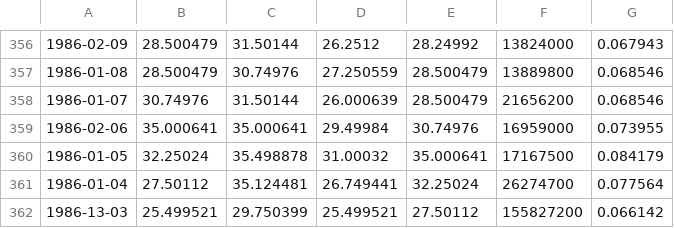
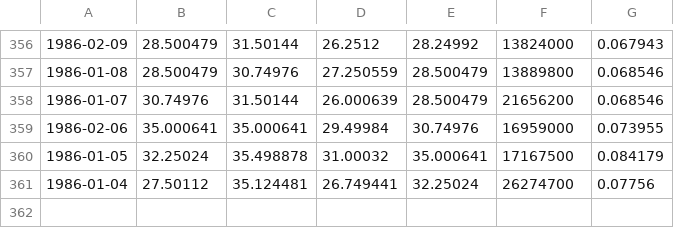
Before and after one commit to jmarshall89/PortfolioAnalysis, a CSV file: utilities/src/main/resources/data/quoteCSV/MSFT.csv, drawn as a sheet; only a part is shown, gaps mark what is left out.

```diff
--- a/utilities/src/main/resources/data/quoteCSV/MSFT.csv
+++ b/utilities/src/main/resources/data/quoteCSV/MSFT.csv
@@ -360,3 +360,2 @@
 1986-01-05,32.25024,35.498878,31.00032,35.000641,17167500,0.084179
-1986-01-04,27.50112,35.124481,26.749441,32.25024,26274700,0.077564
-1986-13-03,25.499521,29.750399,25.499521,27.50112,155827200,0.066142
+1986-01-04,27.50112,35.124481,26.749441,32.25024,26274700,0.07756
```
Also changed, not shown: utilities/target/classes/data/quoteCSV/MSFT.csv, 6 other files.
